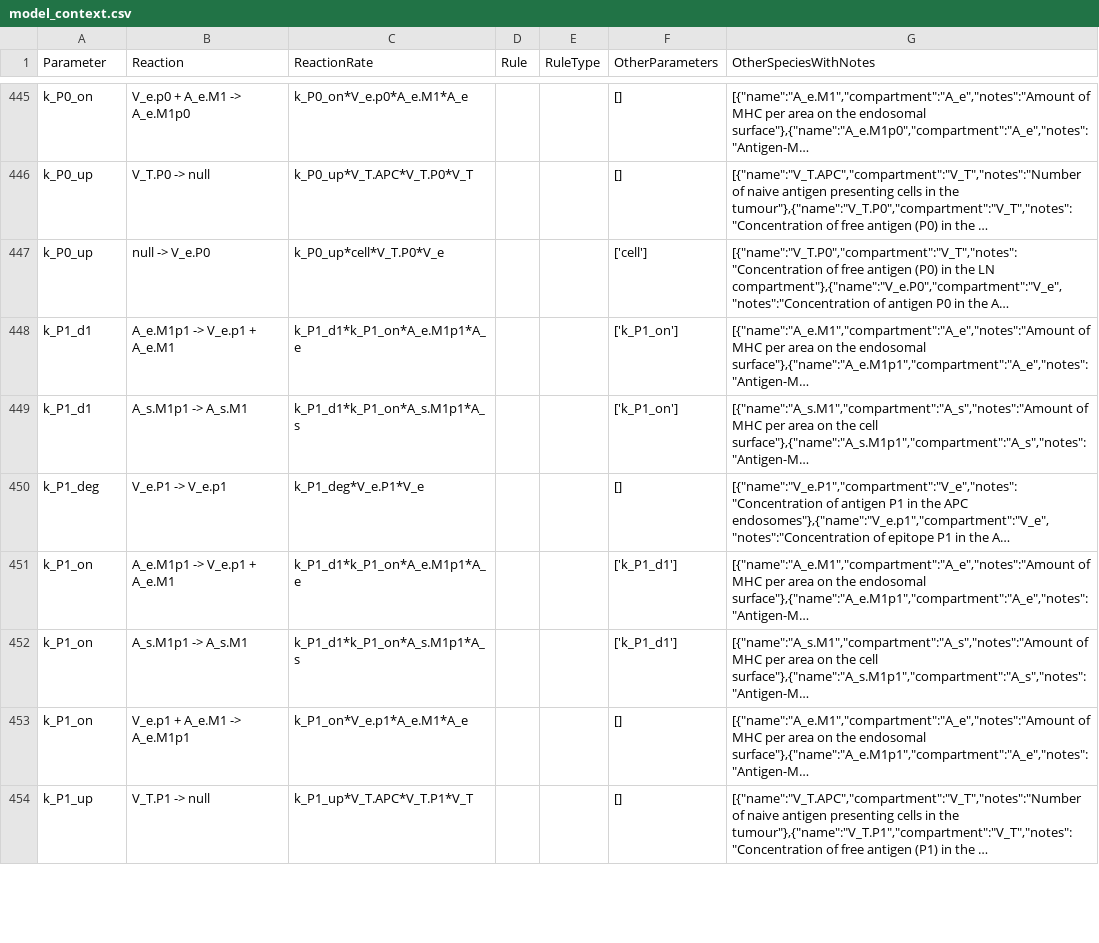
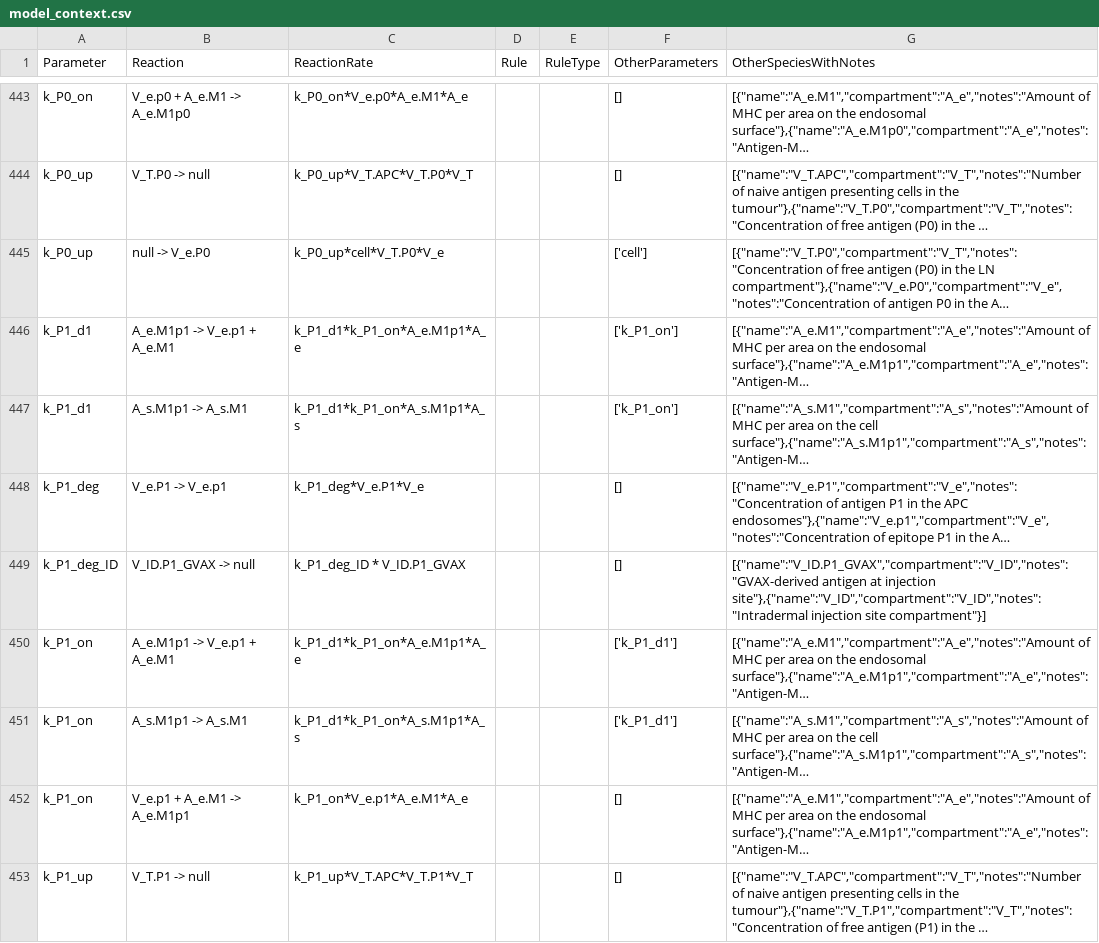
Before and after one commit to popellab/maple, a CSV file: data/model_context.csv, drawn as a sheet; only a part is shown, gaps mark what is left out; long unchanged cells end in …; the diff covers the shown part only; the diff names each change by its address in the sheet, - before the commit and + after, or states it on an @@ line.

```diff
--- a/data/model_context.csv
+++ b/data/model_context.csv
+row 449: k_P1_deg_ID | V_ID.P1_GVAX -> null | k_P1_deg_ID * V_ID.P1_GVAX |  |  | [] | [{"name":"V_ID.P1_GVAX","compartment":"V_ID","notes":"GVAX-derived antigen at injection site"},{"name":"V_ID","compartment":"V_ID","notes":"Intradermal injection site compartment"}]
```
Also changed, not shown: 14 added rows, 15 removed rows and 47 edited cells elsewhere in this file, data/simbio_parameters.csv.
